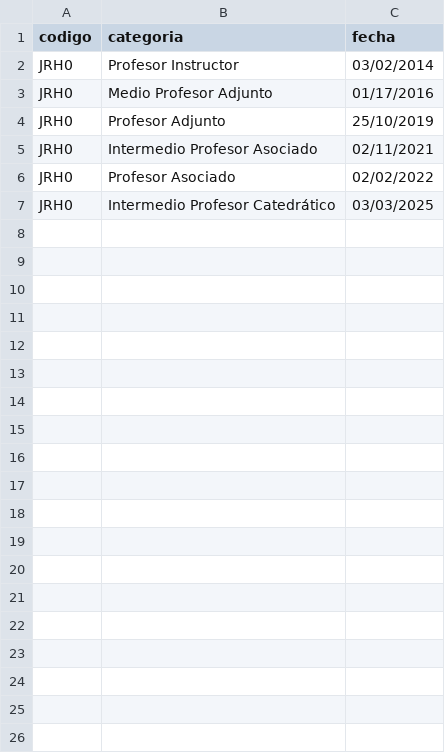
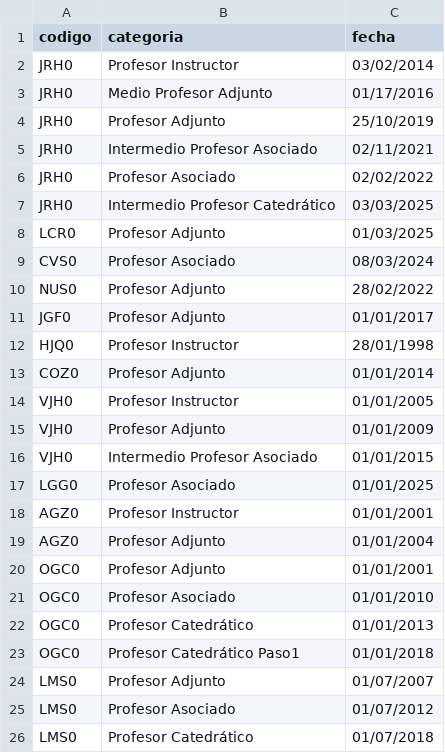
Before and after one commit to EIEM-TEC/profes, a CSV file: carrera.csv, drawn as a sheet; only a part is shown; the diff covers the shown part only.

Commit message:
actualización de carrera

```diff
--- a/carrera.csv
+++ b/carrera.csv
@@ -7 +7,20 @@ JRH0,Profesor Asociado,02/02/2022
 JRH0,Intermedio Profesor Catedrático,03/03/2025
+LCR0,Profesor Adjunto,01/03/2025
+CVS0,Profesor Asociado,08/03/2024
+NUS0,Profesor Adjunto,28/02/2022
+JGF0,Profesor Adjunto,01/01/2017
+HJQ0,Profesor Instructor,28/01/1998
+COZ0,Profesor Adjunto,01/01/2014
+VJH0,Profesor Instructor,01/01/2005
+VJH0,Profesor Adjunto,01/01/2009
+VJH0,Intermedio Profesor Asociado,01/01/2015
+LGG0,Profesor Asociado,01/01/2025
+AGZ0,Profesor Instructor,01/01/2001
+AGZ0,Profesor Adjunto,01/01/2004
+OGC0,Profesor Adjunto,01/01/2001
+OGC0,Profesor Asociado,01/01/2010
+OGC0,Profesor Catedrático,01/01/2013
+OGC0,Profesor Catedrático Paso1,01/01/2018
+LMS0,Profesor Adjunto,01/07/2007
+LMS0,Profesor Asociado,01/07/2012
+LMS0,Profesor Catedrático,01/07/2018
```
Also changed, not shown: 35 added rows elsewhere in this file, 42 other files.
